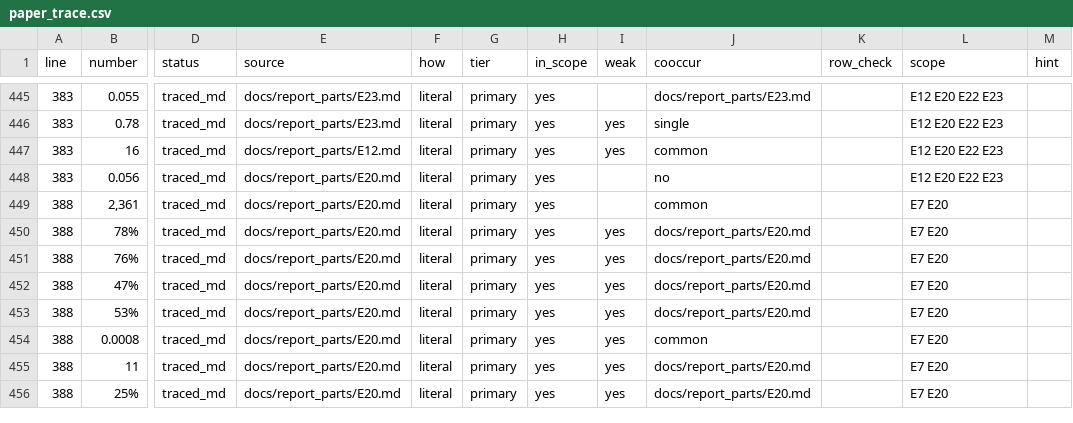
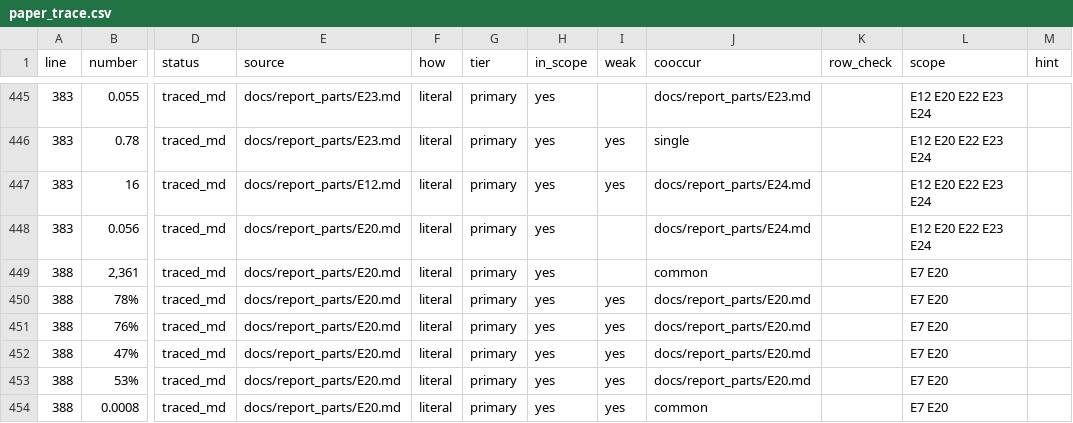
Before and after one commit to ShockXR/Anytime-Valid-Volatility-Monitor, a CSV file: results/trace/paper_trace.csv, drawn as a sheet; only a part is shown, gaps mark what is left out; the shorter side is filled out with more unchanged rows; the diff covers the shown part only; the diff names each change by its address in the sheet, - before the commit and + after, or states it on an @@ line.

```diff
--- a/results/trace/paper_trace.csv
+++ b/results/trace/paper_trace.csv
-L445:L448 (scope): E12 E20 E22 E23
+L445:L448 (scope): E12 E20 E22 E23 E24
-J447 (cooccur): common
+J447 (cooccur): docs/report_parts/E24.md
-J448 (cooccur): no
+J448 (cooccur): docs/report_parts/E24.md
```
Also changed, not shown: 27 edited cells elsewhere in this file, 2 other files.
